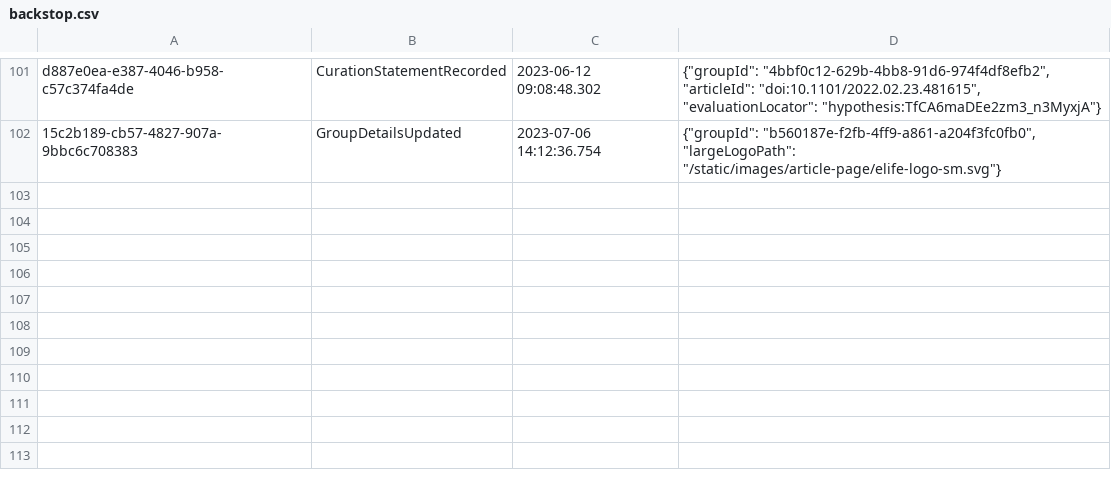
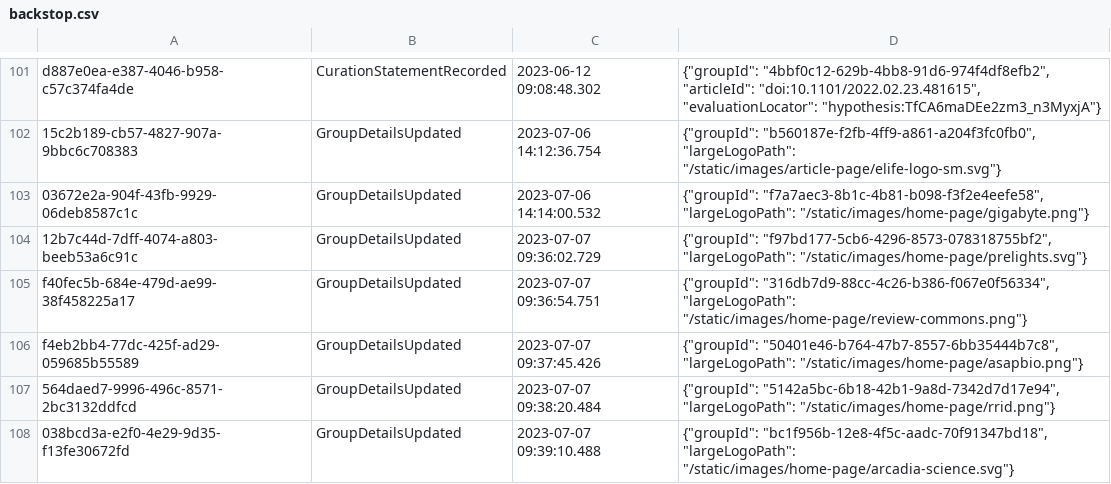
Before and after one commit to sciety/sciety, a CSV file: data/backstop.csv, drawn as a sheet; only a part is shown, gaps mark what is left out; the diff names each change by its address in the sheet, - before the commit and + after, or states it on an @@ line.

Commit message:
Source group large logos for the home page only from the read model #2424

```diff
--- a/data/backstop.csv
+++ b/data/backstop.csv
+row 103: 03672e2a-904f-43fb-9929-06deb8587c1c | GroupDetailsUpdated | 2023-07-06 14:14:00.532 | {"groupId": "f7a7aec3-8b1c-4b81-b098-f3f2e4eefe58", "largeLogoPath": "/static/images/home-page/gigabyte.png"}
+row 104: 12b7c44d-7dff-4074-a803-beeb53a6c91c | GroupDetailsUpdated | 2023-07-07 09:36:02.729 | {"groupId": "f97bd177-5cb6-4296-8573-078318755bf2", "largeLogoPath": "/static/images/home-page/prelights.svg"}
+row 105: f40fec5b-684e-479d-ae99-38f458225a17 | GroupDetailsUpdated | 2023-07-07 09:36:54.751 | {"groupId": "316db7d9-88cc-4c26-b386-f067e0f56334", "largeLogoPath": "/static/images/home-page/review-commons.png"}
+row 106: f4eb2bb4-77dc-425f-ad29-059685b55589 | GroupDetailsUpdated | 2023-07-07 09:37:45.426 | {"groupId": "50401e46-b764-47b7-8557-6bb35444b7c8", "largeLogoPath": "/static/images/home-page/asapbio.png"}
+row 107: 564daed7-9996-496c-8571-2bc3132ddfcd | GroupDetailsUpdated | 2023-07-07 09:38:20.484 | {"groupId": "5142a5bc-6b18-42b1-9a8d-7342d7d17e94", "largeLogoPath": "/static/images/home-page/rrid.png"}
+row 108: 038bcd3a-e2f0-4e29-9d35-f13fe30672fd | GroupDetailsUpdated | 2023-07-07 09:39:10.488 | {"groupId": "bc1f956b-12e8-4f5c-aadc-70f91347bd18", "largeLogoPath": "/static/images/home-page/arcadia-science.svg"}
```
Also changed, not shown: 4 other files.
